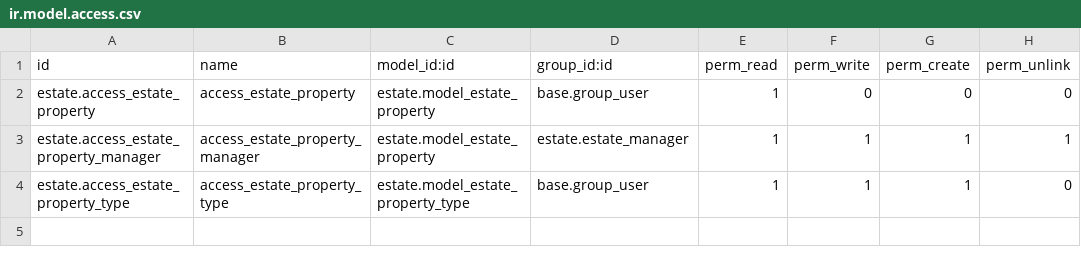
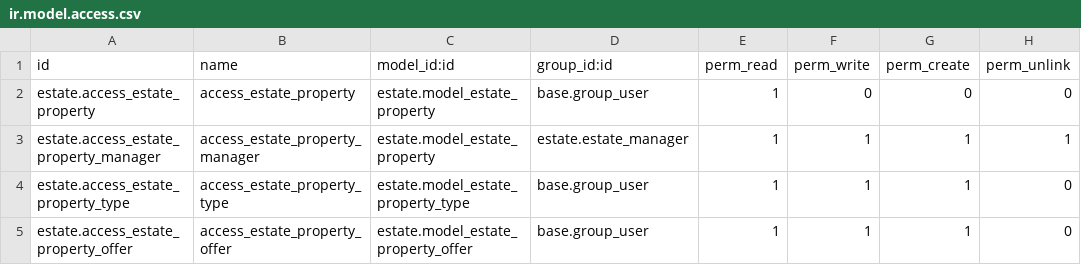
Before and after one commit to emanoel-gc-fuentes/estate, a CSV file: security/ir.model.access.csv, drawn as a sheet.

Commit message:
feat: estate model

```diff
--- a/security/ir.model.access.csv
+++ b/security/ir.model.access.csv
@@ -4 +4,2 @@ estate.access_estate_property_manager,access_estate_property_manager,estate.mode
 estate.access_estate_property_type,access_estate_property_type,estate.model_estate_property_type,base.group_user,1,1,1,0
+estate.access_estate_property_offer,access_estate_property_offer,estate.model_estate_property_offer,base.group_user,1,1,1,0
```
Also changed, not shown: 5 other files.
